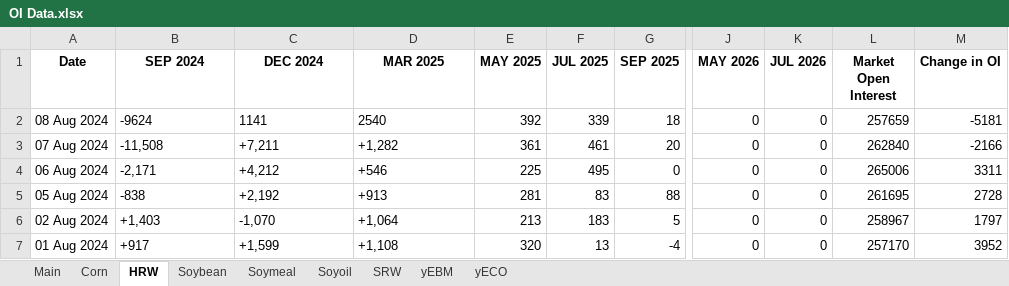
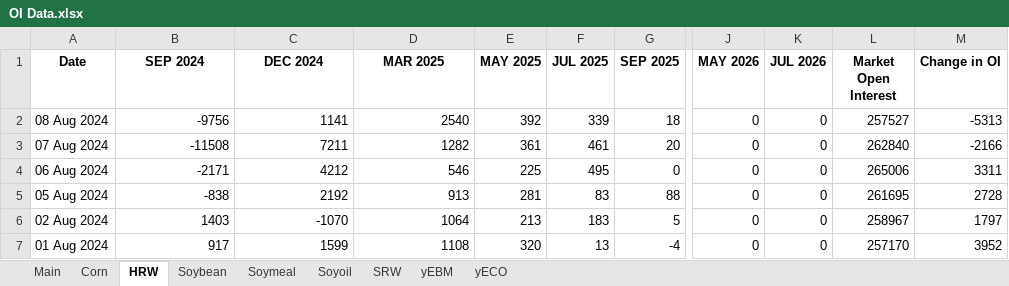
Before and after one commit to anmol201212/TacticalQuant, an Excel workbook: OI/OI Data.xlsx, sheet HRW, drawn as a sheet; only a part is shown, gaps mark what is left out; values as stored, in another font and other column widths than the file's, no borders; the diff names each change by its address in the sheet, - before the commit and + after, or states it on an @@ line.

```diff
--- a/OI/OI Data.xlsx (sheet HRW)
+++ b/OI/OI Data.xlsx (sheet HRW)
-B2 (SEP 2024): -9624
+B2 (SEP 2024): -9756
-C2:D2 alignment: left
+C2:D2 alignment: right
-L2 (Market Open Interest): 257659
+L2 (Market Open Interest): 257527
-M2 (Change in OI): -5181
+M2 (Change in OI): -5313
-B3 (SEP 2024): -11,508
+B3 (SEP 2024): -11508
-C3 (DEC 2024): +7,211
+C3 (DEC 2024): 7211
-D3 (MAR 2025): +1,282
+D3 (MAR 2025): 1282
-B4 (SEP 2024): -2,171
+B4 (SEP 2024): -2171
-C4 (DEC 2024): +4,212
+C4 (DEC 2024): 4212
-D4 (MAR 2025): +546
+D4 (MAR 2025): 546
-B5 alignment: left
+B5 alignment: right
-C5 (DEC 2024): +2,192
+C5 (DEC 2024): 2192
-D5 (MAR 2025): +913
+D5 (MAR 2025): 913
-B6 (SEP 2024): +1,403
+B6 (SEP 2024): 1403
-C6 (DEC 2024): -1,070
+C6 (DEC 2024): -1070
-D6 (MAR 2025): +1,064
+D6 (MAR 2025): 1064
-B7 (SEP 2024): +917
+B7 (SEP 2024): 917
-C7 (DEC 2024): +1,599
+C7 (DEC 2024): 1599
-D7 (MAR 2025): +1,108
+D7 (MAR 2025): 1108
```
Also changed, not shown: sheet Main, sheet yEBM, sheet Corn, sheet Soymeal, sheet Soybean, sheet Soyoil, 1 more sheet, 9 other files.
